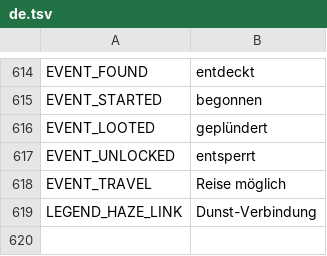
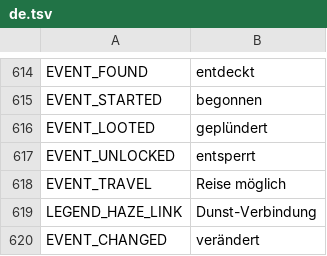
Before and after one commit to myso-kr/hell-is-us-mod, a TSV file: assets/i18n/de.tsv, drawn as a sheet; only a part is shown, gaps mark what is left out.

```diff
--- a/assets/i18n/de.tsv
+++ b/assets/i18n/de.tsv
@@ -619 +619,2 @@ EVENT_TRAVEL	Reise möglich
 LEGEND_HAZE_LINK	Dunst-Verbindung
+EVENT_CHANGED	verändert
```
Also changed, not shown: assets/i18n/it.tsv, assets/i18n/ja.tsv, 14 other files.
